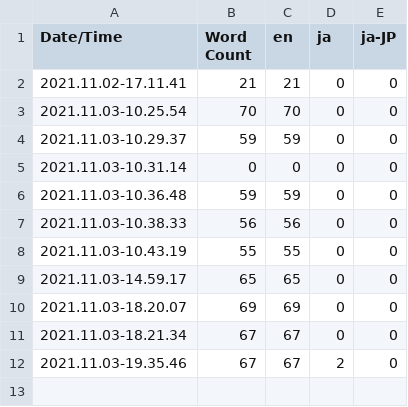
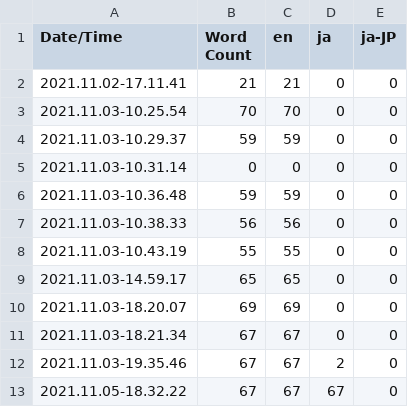
Before and after one commit to HarryKing-Hub/TRIARM, a CSV file: Content/Localization/Game/Game.csv, drawn as a sheet.

```diff
--- a/Content/Localization/Game/Game.csv
+++ b/Content/Localization/Game/Game.csv
@@ -12 +12,2 @@ Date/Time,Word Count,en,ja,ja-JP
 2021.11.03-19.35.46,67,67,2,0
+2021.11.05-18.32.22,67,67,67,0
```
Also changed, not shown: 11 other files.
